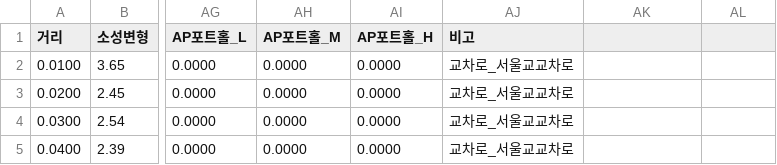
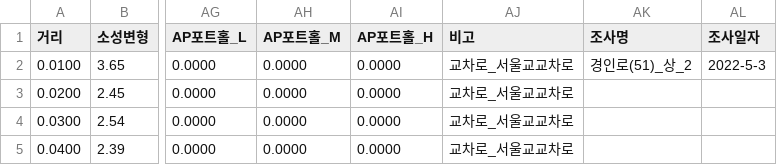
Before and after one commit to skajd1/dashboard-bix5-layout, a CSV file: 경인로(51)_상_2_preprocessed.csv, drawn as a sheet; only a part is shown, gaps mark what is left out; the diff names each change by its address in the sheet, - before the commit and + after, or states it on an @@ line.

```diff
--- a/경인로(51)_상_2_preprocessed.csv
+++ b/경인로(51)_상_2_preprocessed.csv
-AK1: (empty)
+AK1: 조사명
-AL1: (empty)
+AL1: 조사일자
-AK2 (조사명): (empty)
+AK2 (조사명): 경인로(51)_상_2
-AL2 (조사일자): (empty)
+AL2 (조사일자): 2022-5-3
```
Also changed, not shown: 5 other files.
